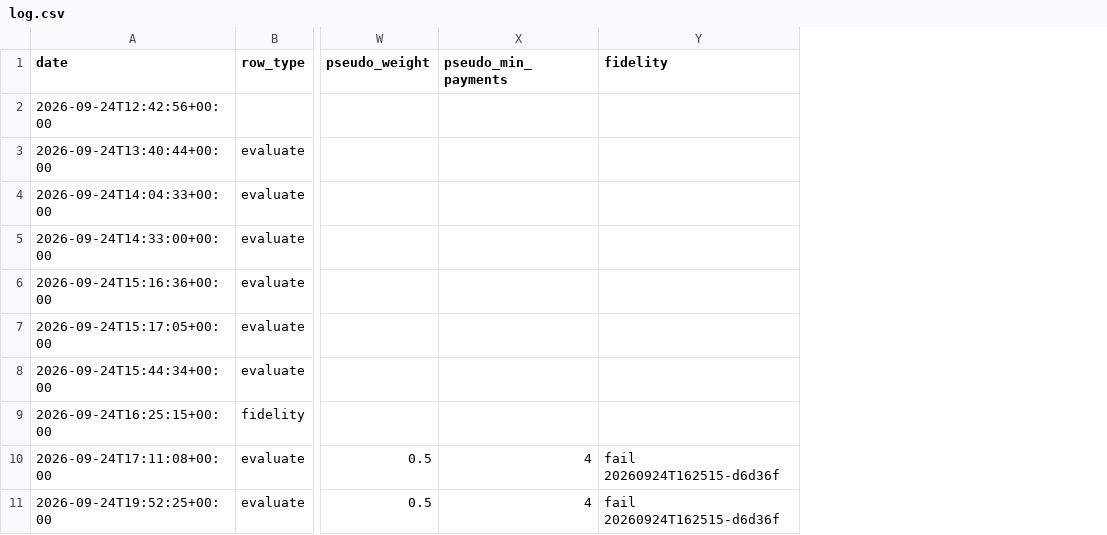
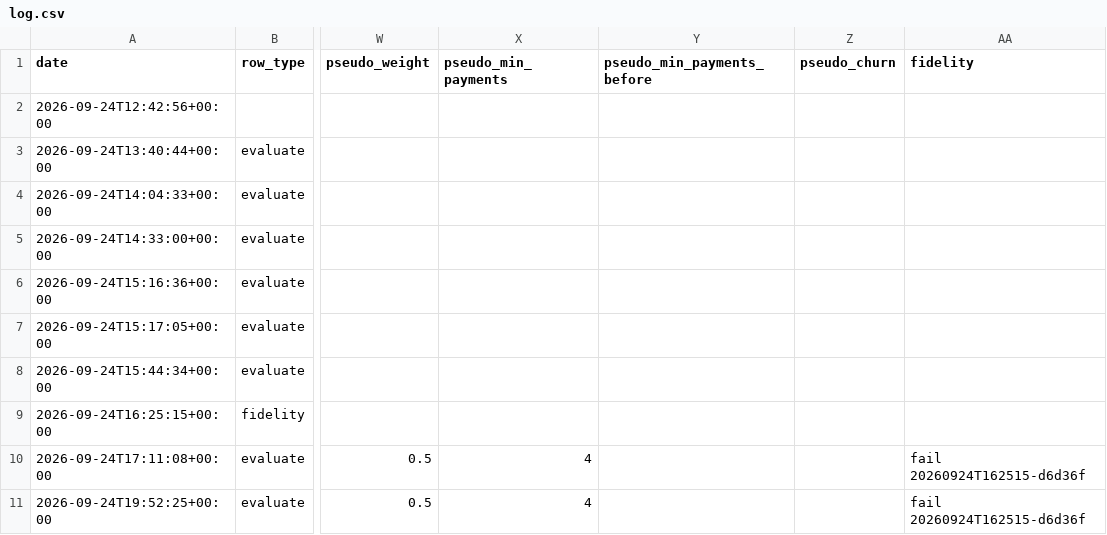
Before and after one commit to mazhewitt/Swiss-AI-Weeks, a CSV file: experiments/log.csv, drawn as a sheet; only a part is shown, gaps mark what is left out; the diff covers the shown part only; the diff names each change by its address in the sheet, - before the commit and + after, or states it on an @@ line.

```diff
--- a/experiments/log.csv
+++ b/experiments/log.csv
+column Y (pseudo_min_payments_before), empty
+column Z (pseudo_churn), empty
```
Also changed, not shown: 3 added rows elsewhere in this file, 2 other files.
